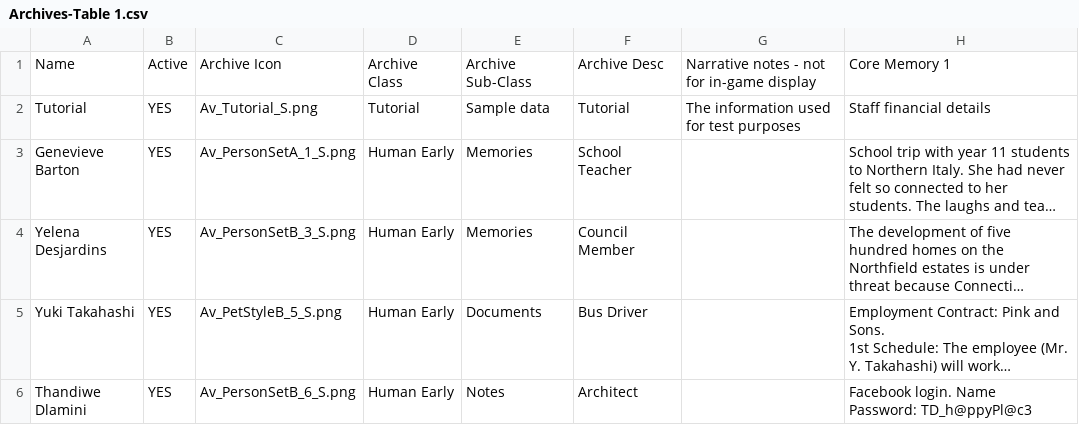
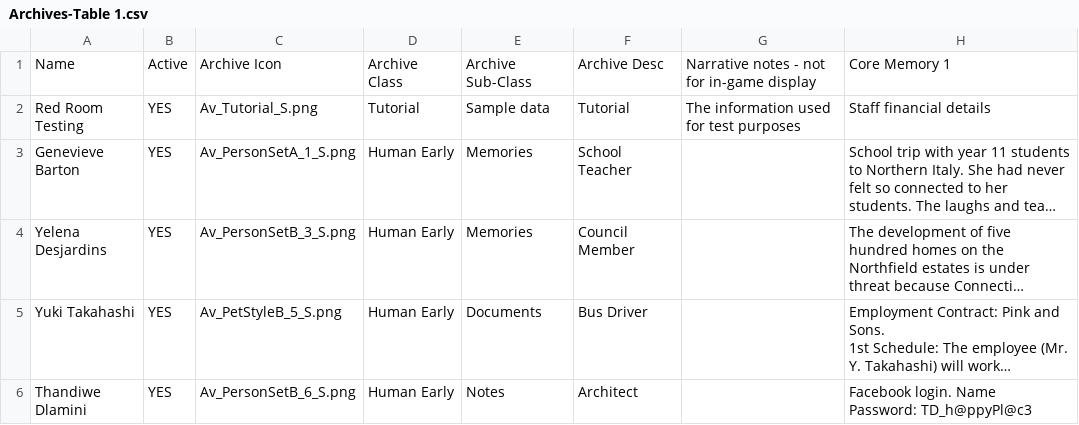
Before and after one commit to Jogosity/TDX, a CSV file: Code/content/TDX_Text/Archives-Table 1.csv, drawn as a sheet; only a part is shown; long unchanged cells end in …; the diff names each change by its address in the sheet, - before the commit and + after, or states it on an @@ line.

Commit message:
FTUE added (first pass)
Bespoke FTUE screens and overlays added to the tutorial level.
Tutorial script entered in the string table.

```diff
--- a/Code/content/TDX_Text/Archives-Table 1.csv
+++ b/Code/content/TDX_Text/Archives-Table 1.csv
-A2: Tutorial
+A2: Red Room Testing
```
Also changed, not shown: 20 other files.
